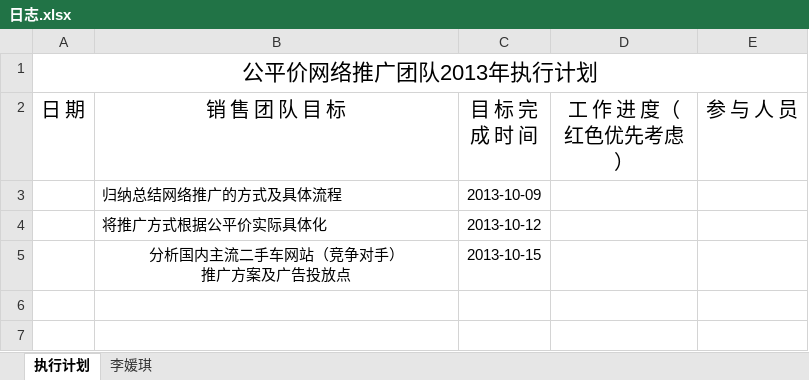
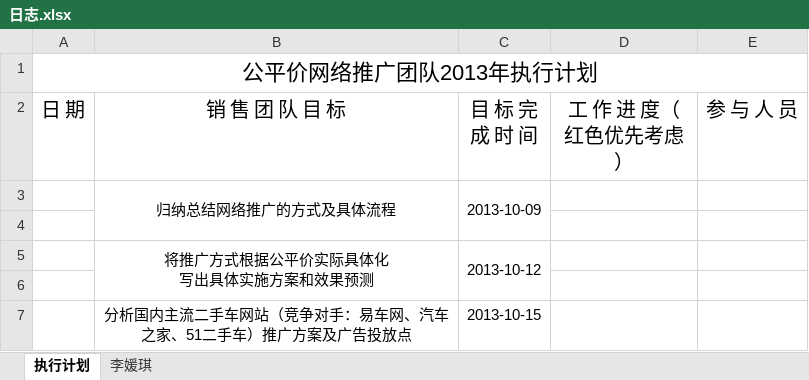
Before and after one commit to my52486002/tuiguang, an Excel workbook: 日志.xlsx, sheet 执行计划, drawn as a sheet; values as stored, in another font and other column widths than the file's, no borders; addresses are those after the commit; ↵ is a line break in a cell; the diff names each change by its address in the sheet, - before the commit and + after, or states it on an @@ line.

Commit message:
修改

```diff
--- a/日志.xlsx (sheet 执行计划)
+++ b/日志.xlsx (sheet 执行计划)
-B3 alignment: left
+B3 alignment: center
+B3:B4 merged
+C3:C4 merged
+row 4: (empty)
-B5 (销 售 团 队 目 标): 将推广方式根据公平价实际具体化
+B5 (销 售 团 队 目 标): 将推广方式根据公平价实际具体化 ↵ 写出具体实施方案和效果预测
-B5 alignment: left
+B5 alignment: center
+B5:B6 merged
+C5:C6 merged
+row 6: (empty)
-B7 (销 售 团 队 目 标): 分析国内主流二手车网站（竞争对手） ↵ 推广方案及广告投放点
+B7 (销 售 团 队 目 标): 分析国内主流二手车网站（竞争对手：易车网、汽车之家、51二手车）推广方案及广告投放点
```
